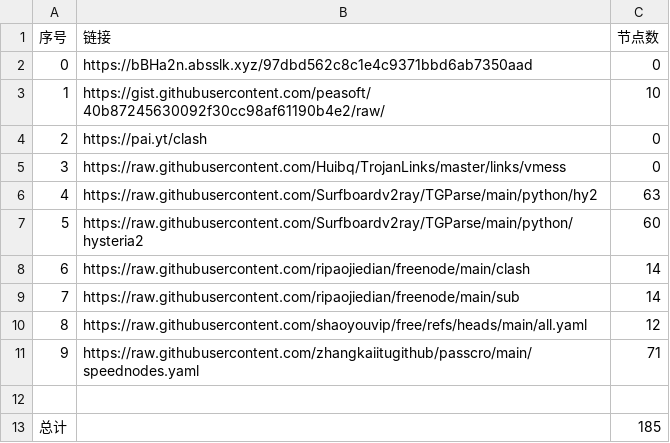
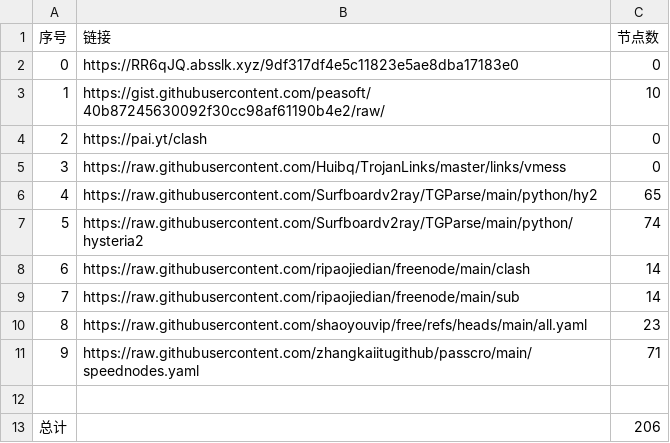
Before and after one commit to san-0595/NoMoreWalls, a CSV file: list_result.csv, drawn as a sheet.

```diff
--- a/list_result.csv
+++ b/list_result.csv
@@ -1,3 +1,3 @@
 序号,链接,节点数
-0,https://bBHa2n.absslk.xyz/97dbd562c8c1e4c9371bbd6ab7350aad,0
+0,https://RR6qJQ.absslk.xyz/9df317df4e5c11823e5ae8dba17183e0,0
 1,https://gist.githubusercontent.com/peasoft/40b87245630092f30cc98af61190b4e2/raw/,10
@@ -5,9 +5,9 @@
 3,https://raw.githubusercontent.com/Huibq/TrojanLinks/master/links/vmess,0
-4,https://raw.githubusercontent.com/Surfboardv2ray/TGParse/main/python/hy2,63
-5,https://raw.githubusercontent.com/Surfboardv2ray/TGParse/main/python/hysteria2,60
+4,https://raw.githubusercontent.com/Surfboardv2ray/TGParse/main/python/hy2,65
+5,https://raw.githubusercontent.com/Surfboardv2ray/TGParse/main/python/hysteria2,74
 6,https://raw.githubusercontent.com/ripaojiedian/freenode/main/clash,14
 7,https://raw.githubusercontent.com/ripaojiedian/freenode/main/sub,14
-8,https://raw.githubusercontent.com/shaoyouvip/free/refs/heads/main/all.yaml,12
+8,https://raw.githubusercontent.com/shaoyouvip/free/refs/heads/main/all.yaml,23
 9,https://raw.githubusercontent.com/zhangkaiitugithub/passcro/main/speednodes.yaml,71
 
-总计,,185
+总计,,206
```
Also changed, not shown: 21 other files.
